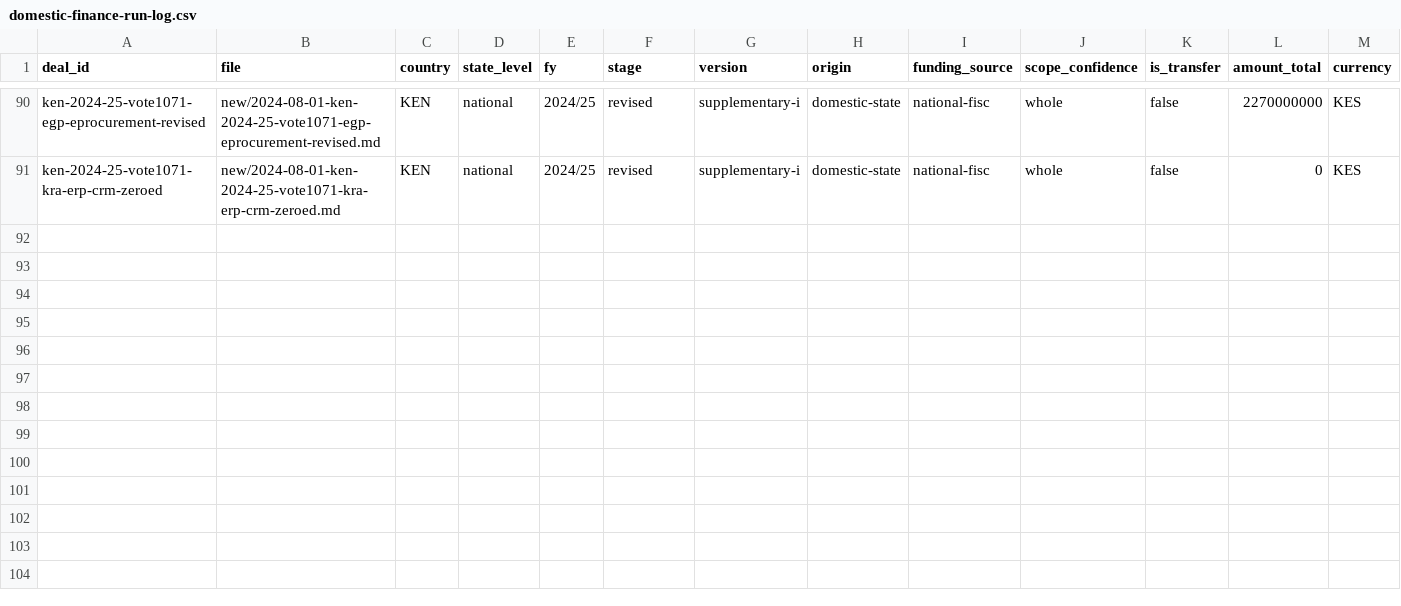
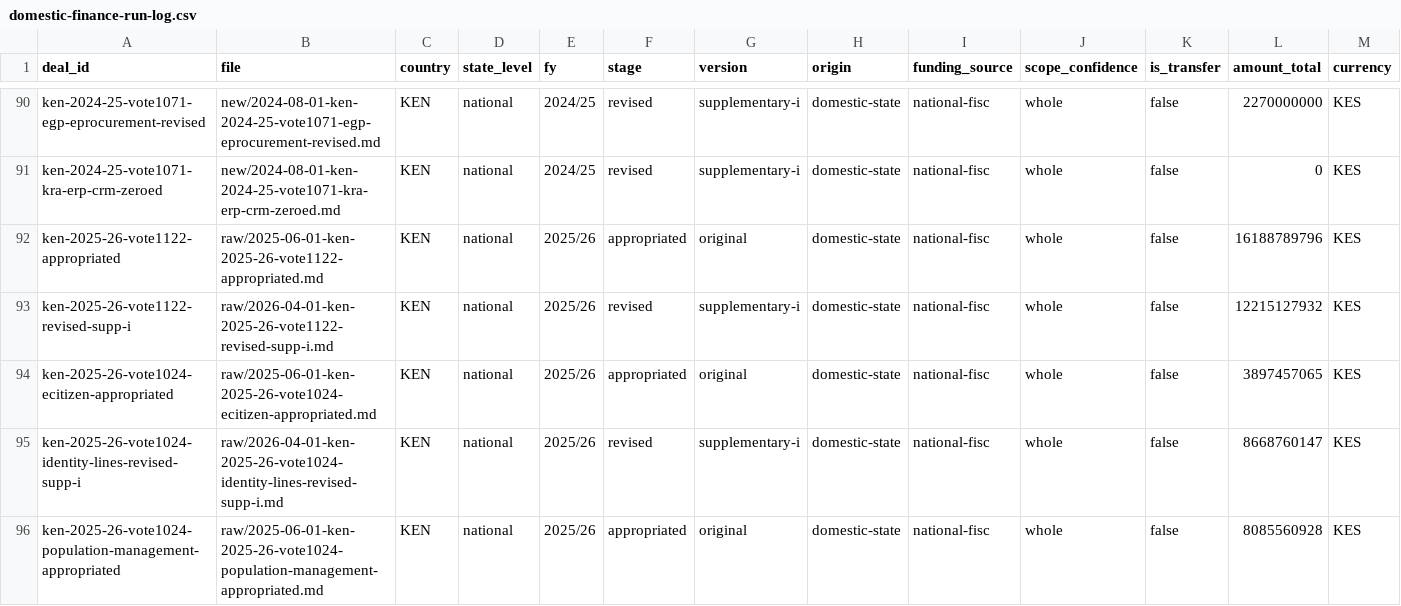
Before and after one commit to bill-anderson/OSINT, a CSV file: documentation/domestic-finance-run-log.csv, drawn as a sheet; only a part is shown, gaps mark what is left out; rows hold the shown columns only; the diff names each change by its address in the sheet, - before the commit and + after, or states it on an @@ line.

```diff
--- a/documentation/domestic-finance-run-log.csv
+++ b/documentation/domestic-finance-run-log.csv
+row 92: ken-2025-26-vote1122-appropriated | raw/2025-06-01-ken-2025-26-vote1122-appropriated.md | KEN | national | 2025/26 | appropriated | original | domestic-state | national-fisc | whole | false | 16188789796 | KES
+row 93: ken-2025-26-vote1122-revised-supp-i | raw/2026-04-01-ken-2025-26-vote1122-revised-supp-i.md | KEN | national | 2025/26 | revised | supplementary-i | domestic-state | national-fisc | whole | false | 12215127932 | KES
+row 94: ken-2025-26-vote1024-ecitizen-appropriated | raw/2025-06-01-ken-2025-26-vote1024-ecitizen-appropriated.md | KEN | national | 2025/26 | appropriated | original | domestic-state | national-fisc | whole | false | 3897457065 | KES
+row 95: ken-2025-26-vote1024-identity-lines-revised-supp-i | raw/2026-04-01-ken-2025-26-vote1024-identity-lines-revised-supp-i.md | KEN | national | 2025/26 | revised | supplementary-i | domestic-state | national-fisc | whole | false | 8668760147 | KES
+row 96: ken-2025-26-vote1024-population-management-appropriated | raw/2025-06-01-ken-2025-26-vote1024-population-management-appropriated.md | KEN | national | 2025/26 | appropriated | original | domestic-state | national-fisc | whole | false | 8085560928 | KES
```
Also changed, not shown: new-budget/manifest.csv, 24 other files.
